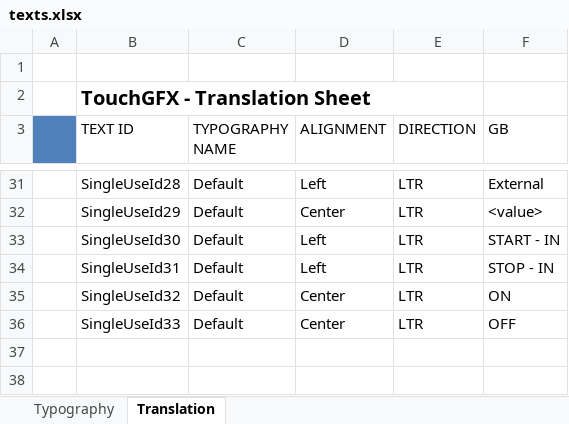
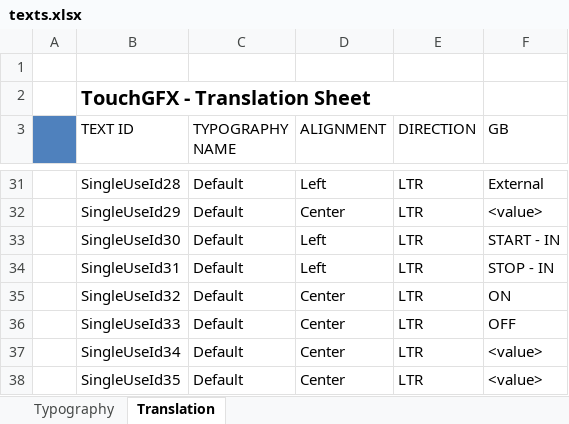
Before and after one commit to KacperJanowski98/STM32F7-TouchGFX-GUI-Time_counter, an Excel workbook: TouchGFX/assets/texts/texts.xlsx, sheet Translation, drawn as a sheet; only a part is shown, gaps mark what is left out; values as stored, in another font and other column widths than the file's, no borders; the diff names each change by its address in the sheet, - before the commit and + after, or states it on an @@ line.

```diff
--- a/TouchGFX/assets/texts/texts.xlsx (sheet Translation)
+++ b/TouchGFX/assets/texts/texts.xlsx (sheet Translation)
+row 37:  | SingleUseId34 | Default | Center | LTR | <value>
+row 38:  | SingleUseId35 | Default | Center | LTR | <value>
```
Also changed, not shown: 13 other files.
